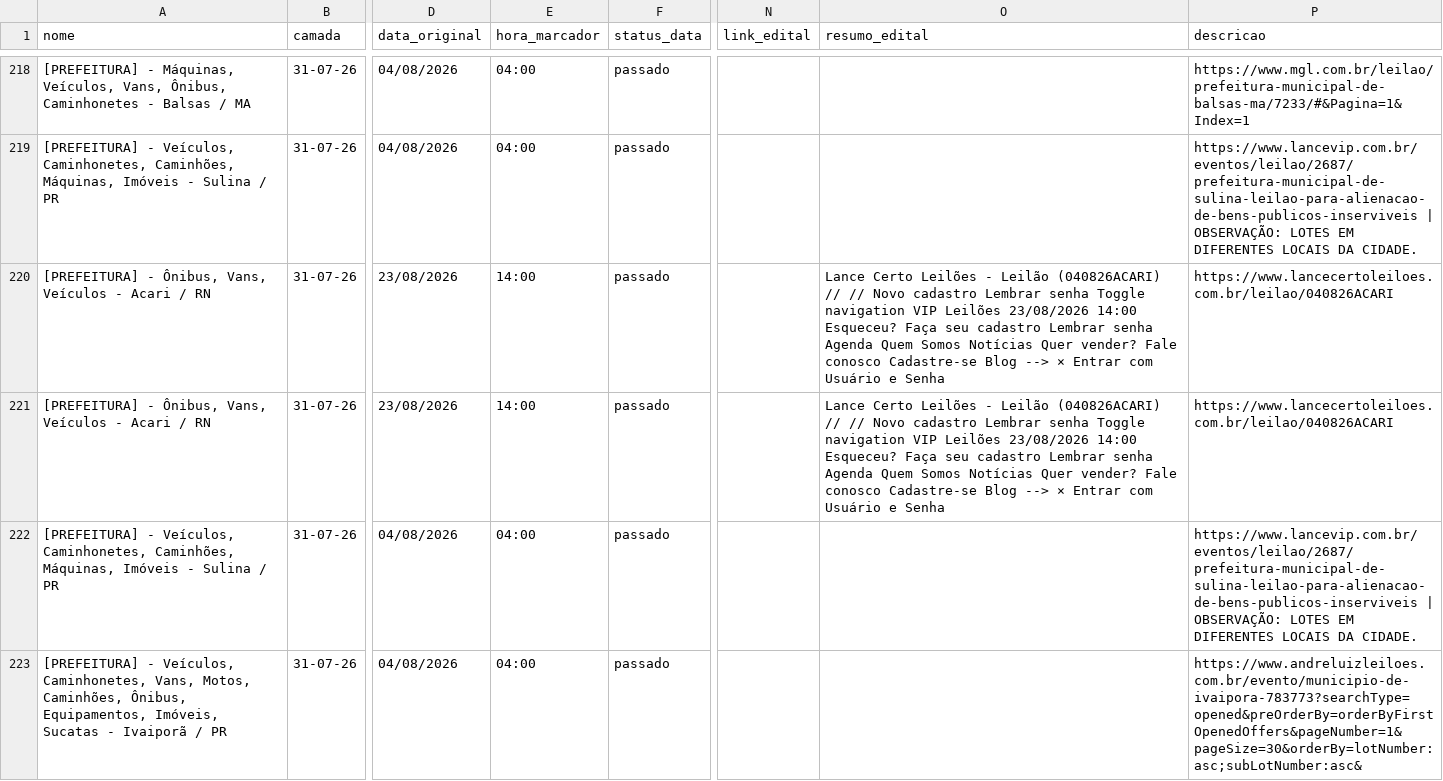
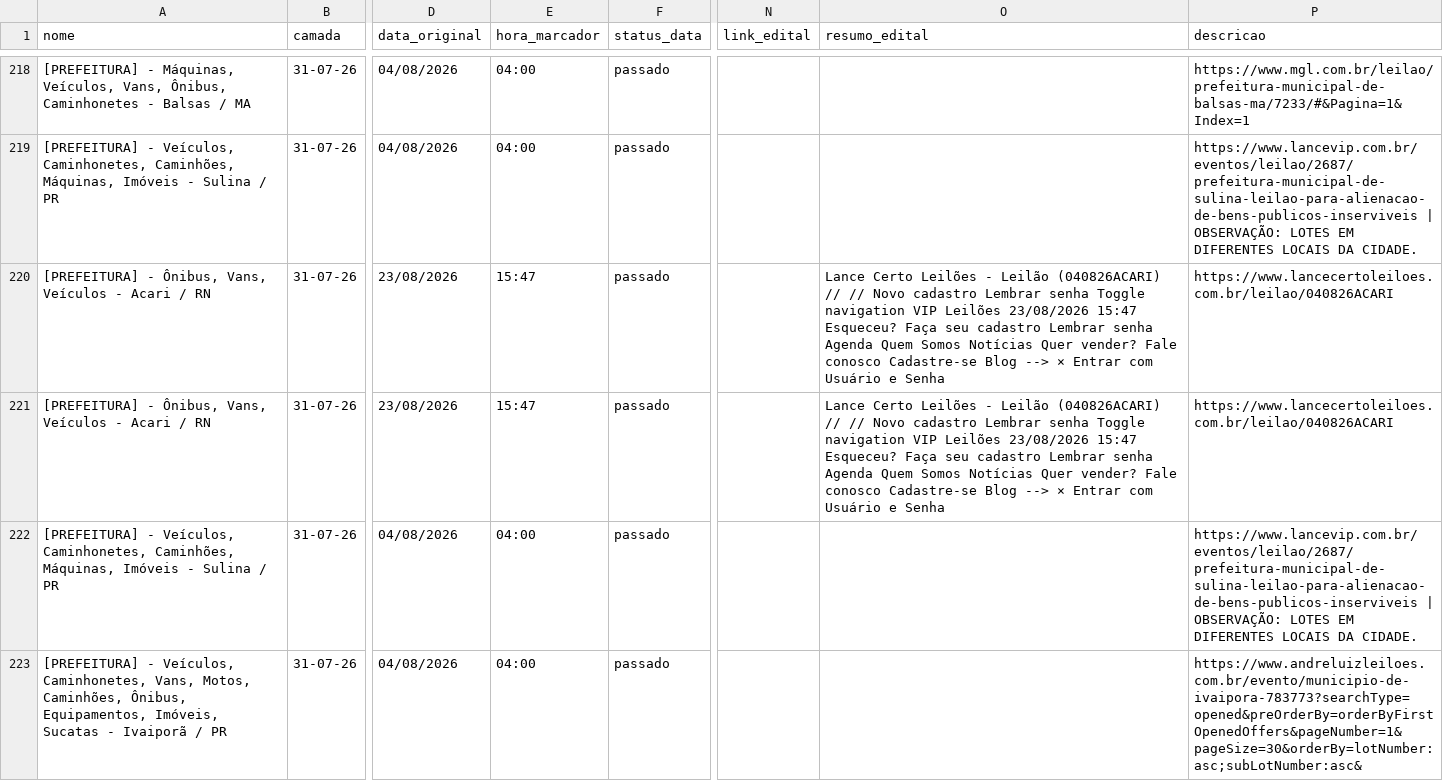
Before and after one commit to Gmaquina1/radar, a CSV file: radar_leiloes_base_completa.csv, drawn as a sheet; only a part is shown, gaps mark what is left out; the diff names each change by its address in the sheet, - before the commit and + after, or states it on an @@ line.

```diff
--- a/radar_leiloes_base_completa.csv
+++ b/radar_leiloes_base_completa.csv
-E220:E221 (hora_marcador): 14:00
+E220:E221 (hora_marcador): 15:47
-O220:O221 (resumo_edital): …Leilões 23/08/2026 14:00 Esqueceu? Faça…
+O220:O221 (resumo_edital): …Leilões 23/08/2026 15:47 Esqueceu? Faça…
```
Also changed, not shown: lotes.csv, radar_leiloes_eventos_todos.csv, 9 other files.
